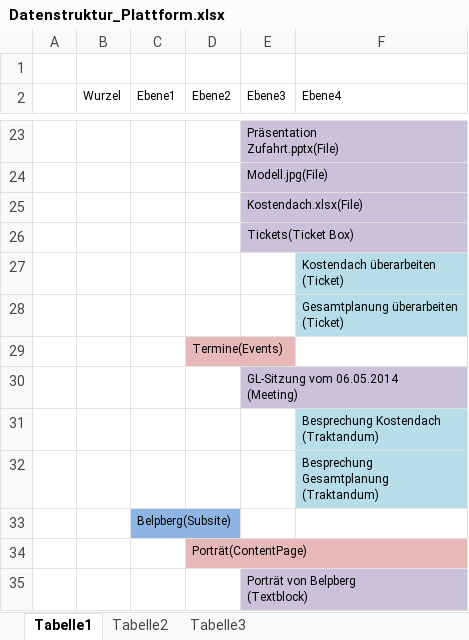
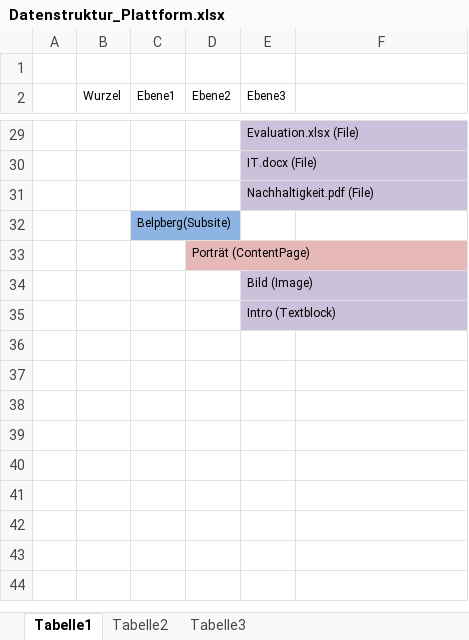
Before and after one commit to 4teamwork/IPA_michel.weingart, an Excel workbook: Dokumente/Datenstruktur_Plattform.xlsx, sheet Tabelle1, drawn as a sheet; only a part is shown, gaps mark what is left out; values as stored, in another font and other column widths than the file's, no borders; removed rows and columns are numbered as before the commit, all else as after; ↵ is a line break in a cell; the diff covers the shown part only; the diff names each change by its address in the sheet, - before the commit and + after, or states it on an @@ line.

```diff
--- a/Dokumente/Datenstruktur_Plattform.xlsx (sheet Tabelle1)
+++ b/Dokumente/Datenstruktur_Plattform.xlsx (sheet Tabelle1)
-F2: Ebene4
+F2: (empty)
-E29 (Ebene3): Präsentation ↵ Zufahrt.pptx(File)
+E29 (Ebene3): Evaluation.xlsx (File)
-E30 (Ebene3): Modell.jpg(File)
+E30 (Ebene3): IT.docx (File)
-E31 (Ebene3): Kostendach.xlsx(File)
+E31 (Ebene3): Nachhaltigkeit.pdf (File)
-row 26:  |  |  |  | Tickets(Ticket Box)
-row 27:  |  |  |  |  | Kostendach überarbeiten ↵ (Ticket)
-row 28:  |  |  |  |  | Gesamtplanung überarbeiten ↵ (Ticket)
-row 29:  |  |  | Termine(Events)
-row 30:  |  |  |  | GL-Sitzung vom 06.05.2014 ↵ (Meeting)
-row 31:  |  |  |  |  | Besprechung Kostendach ↵ (Traktandum)
-row 32:  |  |  |  |  | Besprechung ↵ Gesamtplanung ↵ (Traktandum)
-D33 (Ebene2): Porträt(ContentPage)
+D33 (Ebene2): Porträt (ContentPage)
-E34 (Ebene3): Porträt von Belpberg ↵ (Textblock)
+E34 (Ebene3): Bild (Image)
+row 35:  |  |  |  | Intro (Textblock)
```
Also changed, not shown: 11 added rows, 5 removed rows and 14 edited cells elsewhere in this sheet, Dokumente/Zeitplan.xlsx, 8 other files.
